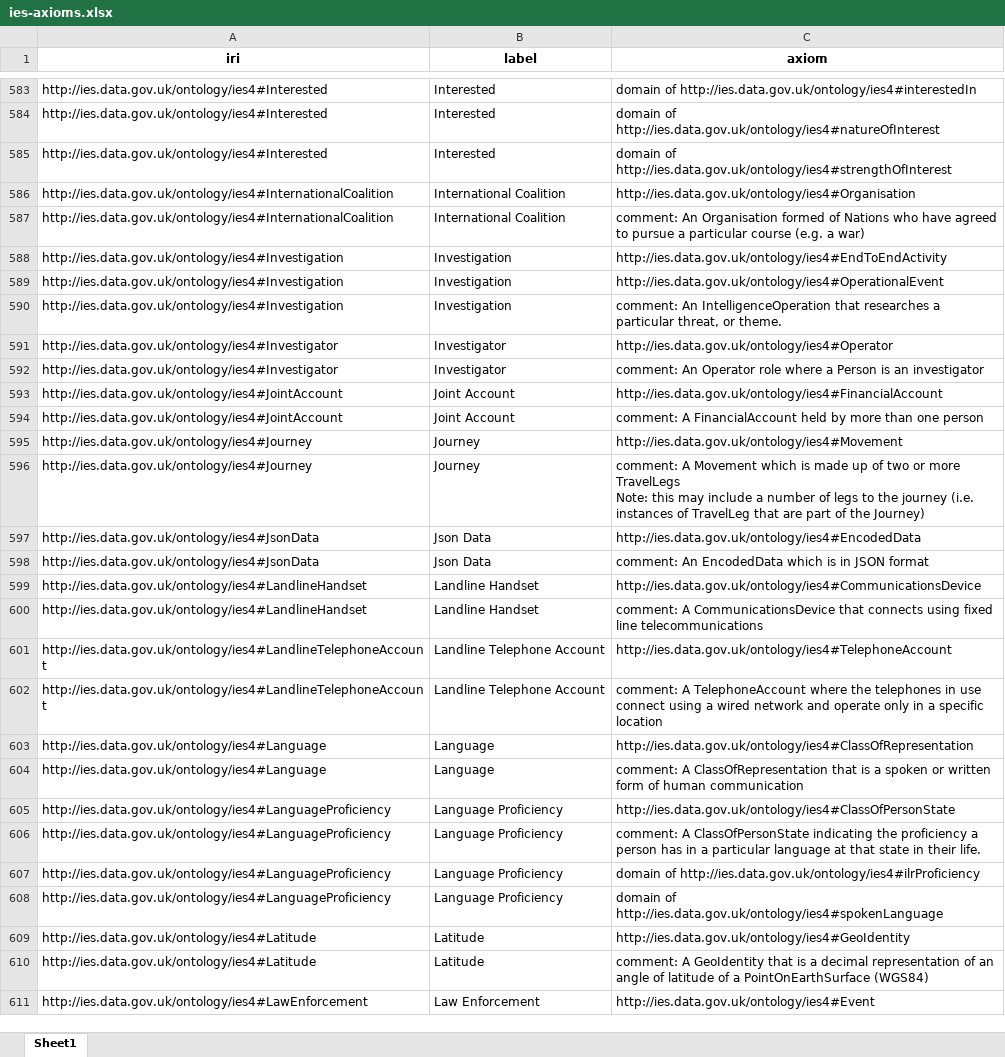
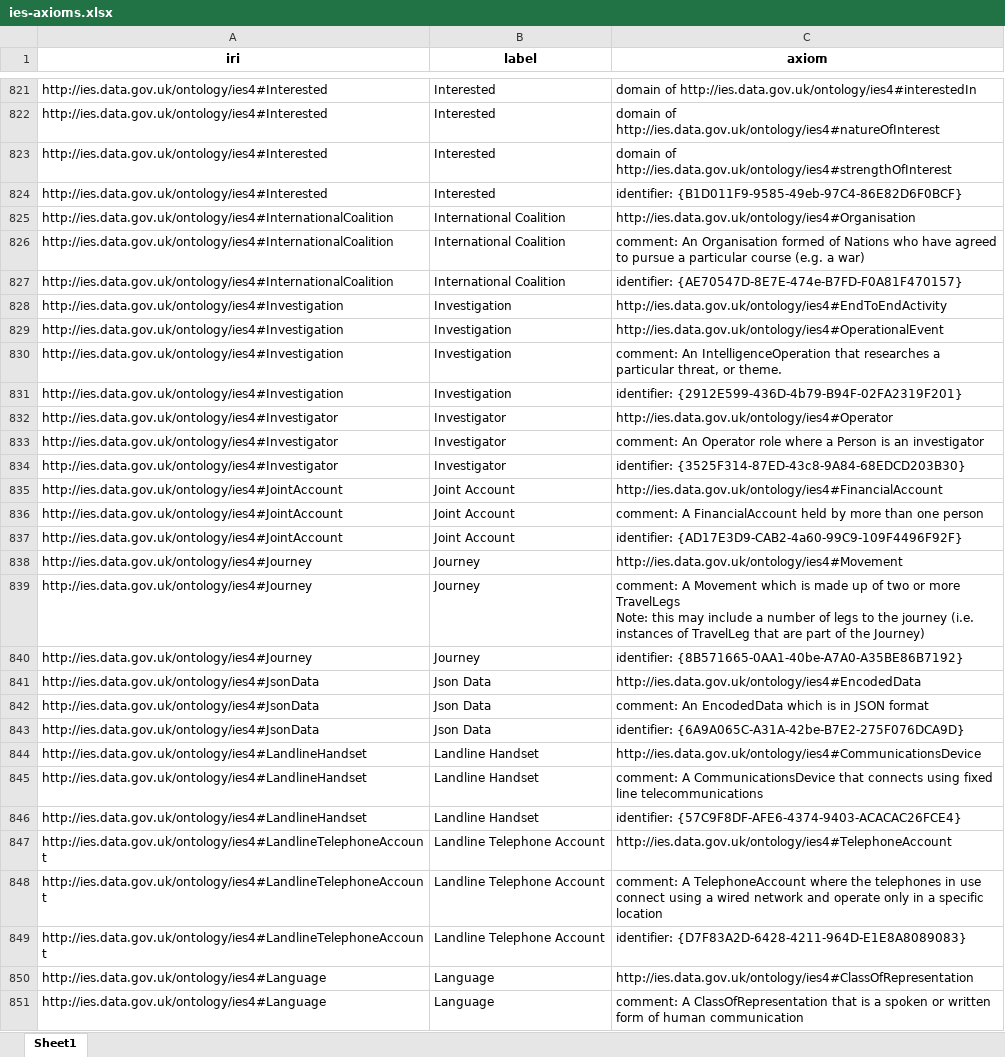
Before and after one commit to CBP1012/Ontology-Tradecraft, an Excel workbook: projects/project-3/assignment/src/data/ies-axioms.xlsx, sheet Sheet1, drawn as a sheet; only a part is shown, gaps mark what is left out; the shorter side is filled out with more unchanged rows; values as stored, in another font and other column widths than the file's, no borders; the diff covers the shown part only; the diff names each change by its address in the sheet, - before the commit and + after, or states it on an @@ line.

```diff
--- a/projects/project-3/assignment/src/data/ies-axioms.xlsx (sheet Sheet1)
+++ b/projects/project-3/assignment/src/data/ies-axioms.xlsx (sheet Sheet1)
+row 824: http://ies.data.gov.uk/ontology/ies4#Interested | Interested | identifier: {B1D011F9-9585-49eb-97C4-86E82D6F0BCF}
+row 827: http://ies.data.gov.uk/ontology/ies4#InternationalCoalition | International Coalition | identifier: {AE70547D-8E7E-474e-B7FD-F0A81F470157}
+row 831: http://ies.data.gov.uk/ontology/ies4#Investigation | Investigation | identifier: {2912E599-436D-4b79-B94F-02FA2319F201}
+row 834: http://ies.data.gov.uk/ontology/ies4#Investigator | Investigator | identifier: {3525F314-87ED-43c8-9A84-68EDCD203B30}
+row 837: http://ies.data.gov.uk/ontology/ies4#JointAccount | Joint Account | identifier: {AD17E3D9-CAB2-4a60-99C9-109F4496F92F}
+row 840: http://ies.data.gov.uk/ontology/ies4#Journey | Journey | identifier: {8B571665-0AA1-40be-A7A0-A35BE86B7192}
+row 843: http://ies.data.gov.uk/ontology/ies4#JsonData | Json Data | identifier: {6A9A065C-A31A-42be-B7E2-275F076DCA9D}
+row 846: http://ies.data.gov.uk/ontology/ies4#LandlineHandset | Landline Handset | identifier: {57C9F8DF-AFE6-4374-9403-ACACAC26FCE4}
+row 849: http://ies.data.gov.uk/ontology/ies4#LandlineTelephoneAccount | Landline Telephone Account | identifier: {D7F83A2D-6428-4211-964D-E1E8A8089083}
```
Also changed, not shown: 501 added rows elsewhere in this sheet, projects/project-3/assignment/src/data/bfo-axioms.xlsx, projects/project-3/assignment/src/data/ccom-axioms.xlsx, 7 other files.
